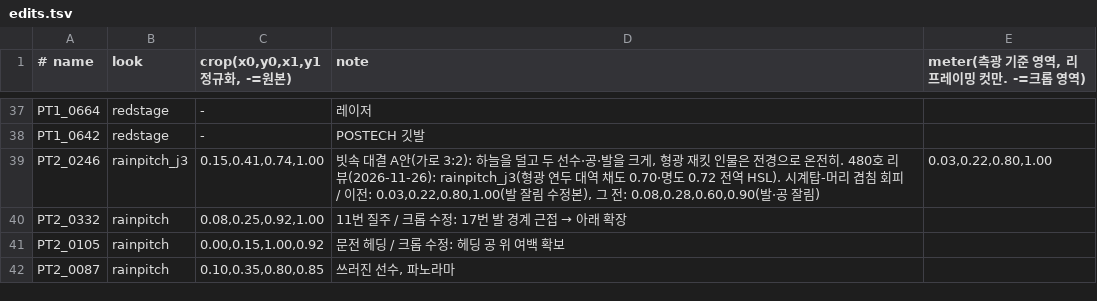
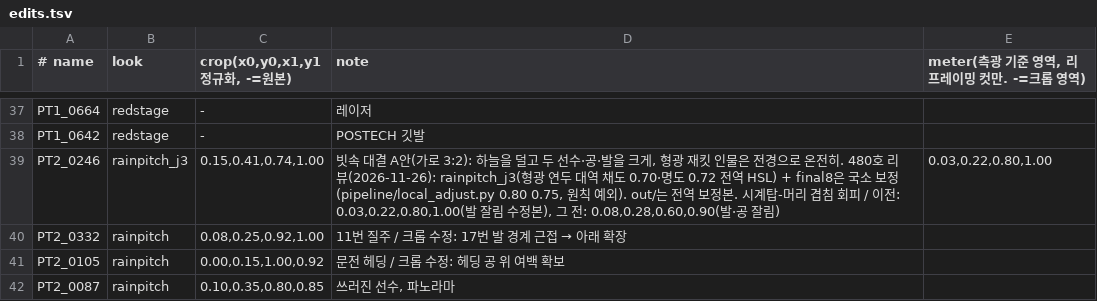
Before and after one commit to ahooncho/stadium-2026-photo-edit, a TSV file: looks/edits.tsv, drawn as a sheet; only a part is shown, gaps mark what is left out.

```diff
--- a/looks/edits.tsv
+++ b/looks/edits.tsv
@@ -38,3 +38,3 @@ PT1_0664	redstage	-	레이저
 PT1_0642	redstage	-	POSTECH 깃발
-PT2_0246	rainpitch_j3	0.15,0.41,0.74,1.00	빗속 대결 A안(가로 3:2): 하늘을 덜고 두 선수·공·발을 크게, 형광 재킷 인물은 전경으로 온전히. 480호 리뷰(2026-11-26): rainpitch_j3(형광 연두 대역 채도 0.70·명도 0.72 전역 HSL). 시계탑-머리 겹침 회피 / 이전: 0.03,0.22,0.80,1.00(발 잘림 수정본), 그 전: 0.08,0.28,0.60,0.90(발·공 잘림)	0.03,0.22,0.80,1.00
+PT2_0246	rainpitch_j3	0.15,0.41,0.74,1.00	빗속 대결 A안(가로 3:2): 하늘을 덜고 두 선수·공·발을 크게, 형광 재킷 인물은 전경으로 온전히. 480호 리뷰(2026-11-26): rainpitch_j3(형광 연두 대역 채도 0.70·명도 0.72 전역 HSL) + final8은 국소 보정(pipeline/local_adjust.py 0.80 0.75, 원칙 예외). out/는 전역 보정본. 시계탑-머리 겹침 회피 / 이전: 0.03,0.22,0.80,1.00(발 잘림 수정본), 그 전: 0.08,0.28,0.60,0.90(발·공 잘림)	0.03,0.22,0.80,1.00
 PT2_0332	rainpitch	0.08,0.25,0.92,1.00	11번 질주 / 크롭 수정: 17번 발 경계 근접 → 아래 확장
```
Also changed, not shown: out/final8/manifest.csv, 7 other files.
